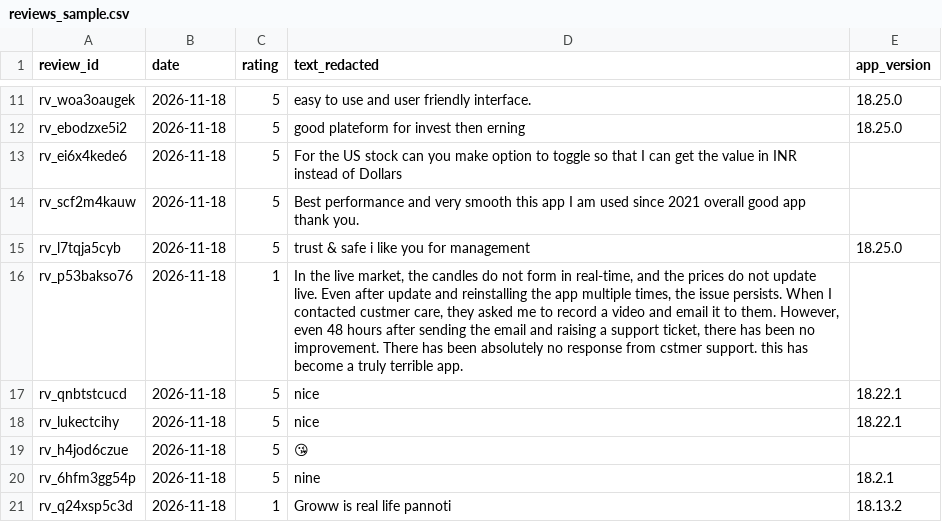
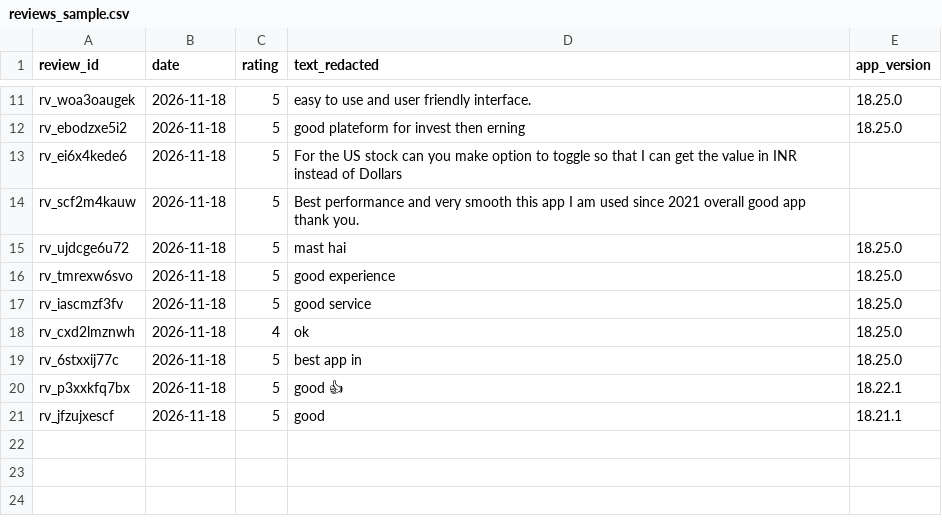
Before and after one commit to FallenOne1701/capstone-project, a CSV file: docs/samples/reviews_sample.csv, drawn as a sheet; only a part is shown, gaps mark what is left out.

```diff
--- a/docs/samples/reviews_sample.csv
+++ b/docs/samples/reviews_sample.csv
@@ -14,8 +14,8 @@ rv_ei6x4kede6,2026-11-18,5,For the US stock can you make option to toggle so tha
 rv_scf2m4kauw,2026-11-18,5,Best performance and very smooth this app I am used since 2021 overall good app thank you.,
-rv_l7tqja5cyb,2026-11-18,5,trust & safe i like you for management,18.25.0
-rv_p53bakso76,2026-11-18,1,"In the live market, the candles do not form in real-time, and the prices do not update live. Even after update and reinstalling the app multiple times, the issue persists. When I contacted custmer care, they asked me to record a video and email it to them. However, even 48 hours after sending the email and raising a support ticket, there has been no improvement. There has been absolutely no response from cstmer support. this has become a truly terrible app.",
-rv_qnbtstcucd,2026-11-18,5,nice,18.22.1
-rv_lukectcihy,2026-11-18,5,nice,18.22.1
-rv_h4jod6czue,2026-11-18,5,😘,
-rv_6hfm3gg54p,2026-11-18,5,nine,18.2.1
-rv_q24xsp5c3d,2026-11-18,1,Groww is real life pannoti,18.13.2
+rv_ujdcge6u72,2026-11-18,5,mast hai,18.25.0
+rv_tmrexw6svo,2026-11-18,5,good experience,18.25.0
+rv_iascmzf3fv,2026-11-18,5,good service,18.25.0
+rv_cxd2lmznwh,2026-11-18,4,ok,18.25.0
+rv_6stxxij77c,2026-11-18,5,best app in,18.25.0
+rv_p3xxkfq7bx,2026-11-18,5,good 👍,18.22.1
+rv_jfzujxescf,2026-11-18,5,good,18.21.1
```
Also changed, not shown: 5 other files.
